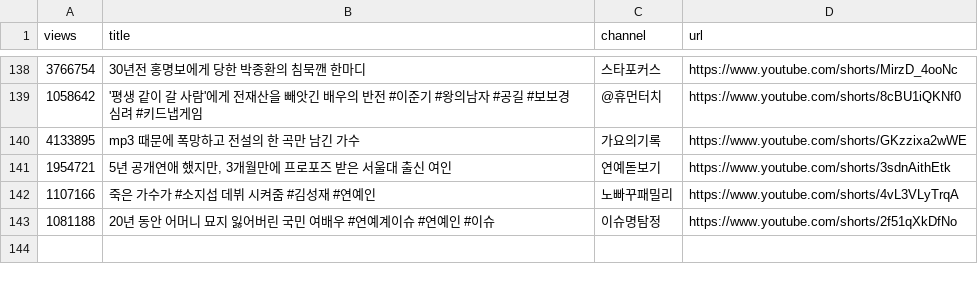
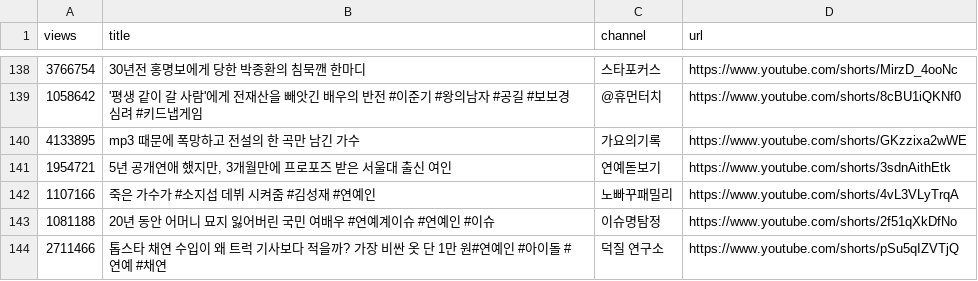
Before and after one commit to gguzze-code/yt-trend, a CSV file: docs/data/archive_hits.csv, drawn as a sheet; only a part is shown, gaps mark what is left out.

```diff
--- a/docs/data/archive_hits.csv
+++ b/docs/data/archive_hits.csv
@@ -143 +143,2 @@ views,title,channel,url
 1081188,"20년 동안 어머니 묘지 잃어버린 국민 여배우 #연예계이슈 #연예인 #이슈","이슈명탐정",https://www.youtube.com/shorts/2f51qXkDfNo
+2711466,"톱스타 채연 수입이 왜 트럭 기사보다 적을까? 가장 비싼 옷 단 1만 원#연예인 #아이돌 #연예 #채연","덕질 연구소",https://www.youtube.com/shorts/pSu5qIZVTjQ
```
Also changed, not shown: 4 other files.
